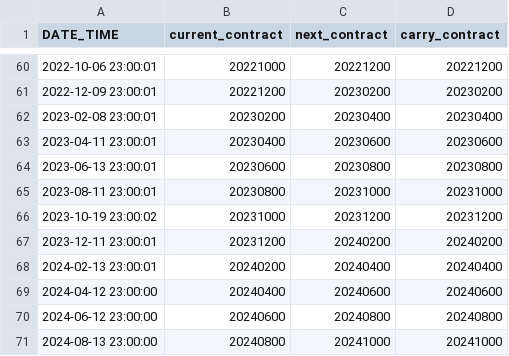
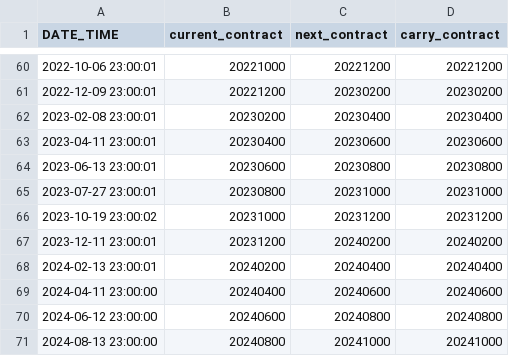
Before and after one commit to vishalg/pysystemtrade, a CSV file: data/futures/roll_calendars_csv/BOVESPA.csv, drawn as a sheet; only a part is shown, gaps mark what is left out.

```diff
--- a/data/futures/roll_calendars_csv/BOVESPA.csv
+++ b/data/futures/roll_calendars_csv/BOVESPA.csv
@@ -64,3 +64,3 @@ DATE_TIME,current_contract,next_contract,carry_contract
 2023-06-13 23:00:01,20230600,20230800,20230800
-2023-08-11 23:00:01,20230800,20231000,20231000
+2023-07-27 23:00:01,20230800,20231000,20231000
 2023-10-19 23:00:02,20231000,20231200,20231200
@@ -68,3 +68,3 @@ DATE_TIME,current_contract,next_contract,carry_contract
 2024-02-13 23:00:01,20240200,20240400,20240400
-2024-04-12 23:00:00,20240400,20240600,20240600
+2024-04-11 23:00:00,20240400,20240600,20240600
 2024-06-12 23:00:00,20240600,20240800,20240800
```
Also changed, not shown: data/futures/roll_calendars_csv/CAC.csv, data/futures/roll_calendars_csv/COTTON.csv, 1 other file.
